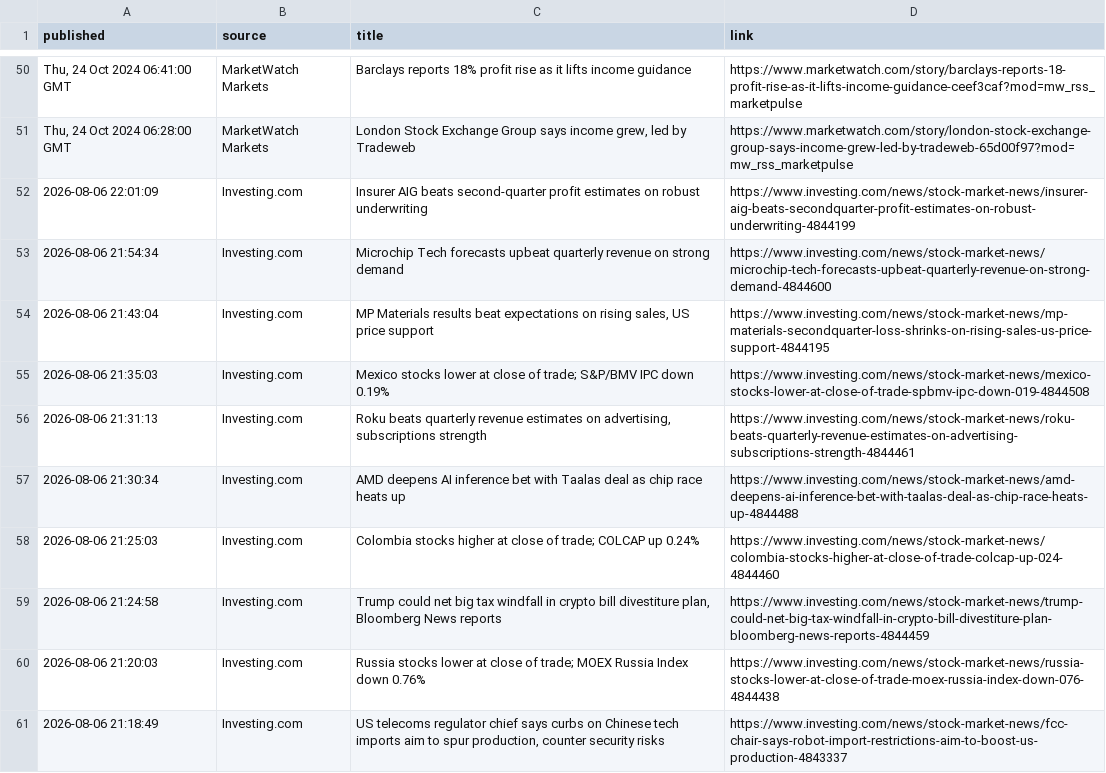
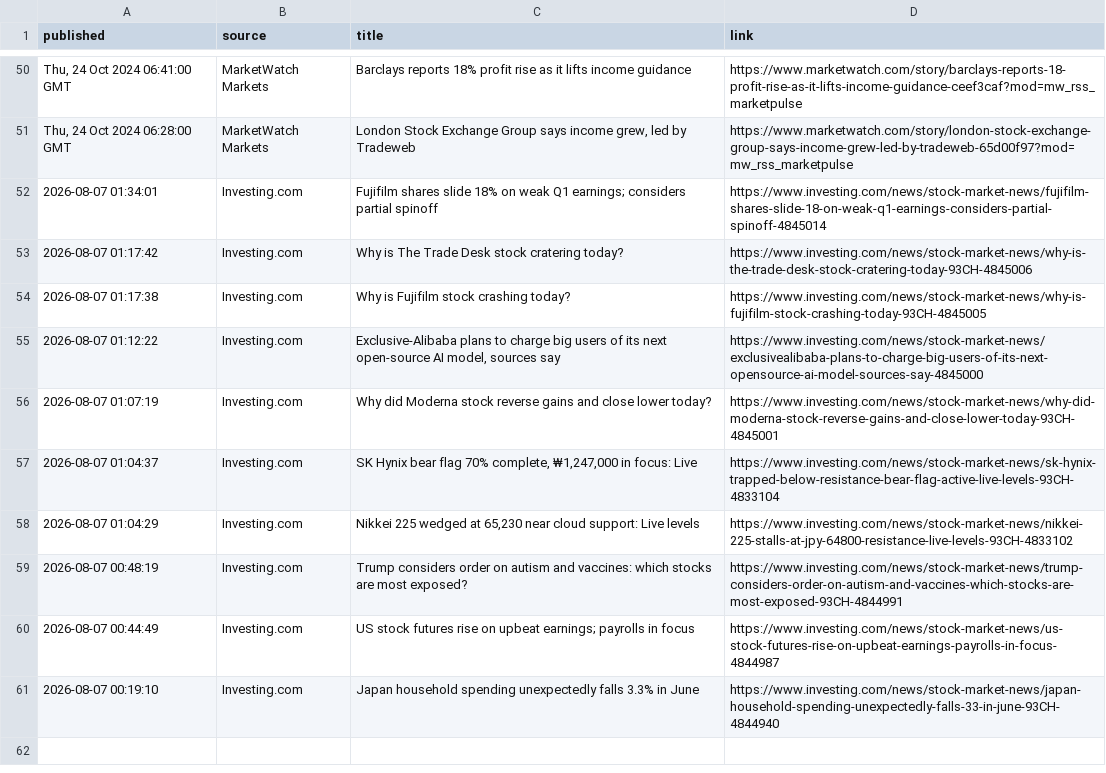
Before and after one commit to aivisionaryworld-blip/ai-insider-site, a CSV file: public_market_news.csv, drawn as a sheet; only a part is shown, gaps mark what is left out; the diff covers the shown part only.

```diff
--- a/public_market_news.csv
+++ b/public_market_news.csv
@@ -51,11 +51,11 @@ published,source,title,link
 "Thu, 24 Oct 2024 06:28:00 GMT",MarketWatch Markets,"London Stock Exchange Group says income grew, led by Tradeweb",https://www.marketwatch.com/story/london-stock-exchange-group-says-income-grew-led-by-tradeweb-65d00f97?mod=mw_rss_marketpulse
-2026-08-06 22:01:09,Investing.com,Insurer AIG beats second-quarter profit estimates on robust underwriting,https://www.investing.com/news/stock-market-news/insurer-aig-beats-secondquarter-profit-estimates-on-robust-underwriting-4844199
-2026-08-06 21:54:34,Investing.com,Microchip Tech forecasts upbeat quarterly revenue on strong demand,https://www.investing.com/news/stock-market-news/microchip-tech-forecasts-upbeat-quarterly-revenue-on-strong-demand-4844600
-2026-08-06 21:43:04,Investing.com,"MP Materials results beat expectations on rising sales, US price support",https://www.investing.com/news/stock-market-news/mp-materials-secondquarter-loss-shrinks-on-rising-sales-us-price-support-4844195
-2026-08-06 21:35:03,Investing.com,Mexico stocks lower at close of trade; S&P/BMV IPC down 0.19%,https://www.investing.com/news/stock-market-news/mexico-stocks-lower-at-close-of-trade-spbmv-ipc-down-019-4844508
-2026-08-06 21:31:13,Investing.com,"Roku beats quarterly revenue estimates on advertising, subscriptions strength",https://www.investing.com/news/stock-market-news/roku-beats-quarterly-revenue-estimates-on-advertising-subscriptions-strength-4844461
-2026-08-06 21:30:34,Investing.com,AMD deepens AI inference bet with Taalas deal as chip race heats up,https://www.investing.com/news/stock-market-news/amd-deepens-ai-inference-bet-with-taalas-deal-as-chip-race-heats-up-4844488
-2026-08-06 21:25:03,Investing.com,Colombia stocks higher at close of trade; COLCAP up 0.24%,https://www.investing.com/news/stock-market-news/colombia-stocks-higher-at-close-of-trade-colcap-up-024-4844460
-2026-08-06 21:24:58,Investing.com,"Trump could net big tax windfall in crypto bill divestiture plan, Bloomberg News reports",https://www.investing.com/news/stock-market-news/trump-could-net-big-tax-windfall-in-crypto-bill-divestiture-plan-bloomberg-news-reports-4844459
-2026-08-06 21:20:03,Investing.com,Russia stocks lower at close of trade; MOEX Russia Index down 0.76%,https://www.investing.com/news/stock-market-news/russia-stocks-lower-at-close-of-trade-moex-russia-index-down-076-4844438
-2026-08-06 21:18:49,Investing.com,"US telecoms regulator chief says curbs on Chinese tech imports aim to spur production, counter security risks",https://www.investing.com/news/stock-market-news/fcc-chair-says-robot-import-restrictions-aim-to-boost-us-production-4843337
+2026-08-07 01:34:01,Investing.com,Fujifilm shares slide 18% on weak Q1 earnings; considers partial spinoff,https://www.investing.com/news/stock-market-news/fujifilm-shares-slide-18-on-weak-q1-earnings-considers-partial-spinoff-4845014
+2026-08-07 01:17:42,Investing.com,Why is The Trade Desk stock cratering today?,https://www.investing.com/news/stock-market-news/why-is-the-trade-desk-stock-cratering-today-93CH-4845006
+2026-08-07 01:17:38,Investing.com,Why is Fujifilm stock crashing today?,https://www.investing.com/news/stock-market-news/why-is-fujifilm-stock-crashing-today-93CH-4845005
+2026-08-07 01:12:22,Investing.com,"Exclusive-Alibaba plans to charge big users of its next open-source AI model, sources say",https://www.investing.com/news/stock-market-news/exclusivealibaba-plans-to-charge-big-users-of-its-next-opensource-ai-model-sources-say-4845000
+2026-08-07 01:07:19,Investing.com,Why did Moderna stock reverse gains and close lower today?,https://www.investing.com/news/stock-market-news/why-did-moderna-stock-reverse-gains-and-close-lower-today-93CH-4845001
+2026-08-07 01:04:37,Investing.com,"SK Hynix bear flag 70% complete, ₩1,247,000 in focus: Live",https://www.investing.com/news/stock-market-news/sk-hynix-trapped-below-resistance-bear-flag-active-live-levels-93CH-4833104
+2026-08-07 01:04:29,Investing.com,"Nikkei 225 wedged at 65,230 near cloud support: Live levels",https://www.investing.com/news/stock-market-news/nikkei-225-stalls-at-jpy-64800-resistance-live-levels-93CH-4833102
+2026-08-07 00:48:19,Investing.com,Trump considers order on autism and vaccines: which stocks are most exposed?,https://www.investing.com/news/stock-market-news/trump-considers-order-on-autism-and-vaccines-which-stocks-are-most-exposed-93CH-4844991
+2026-08-07 00:44:49,Investing.com,US stock futures rise on upbeat earnings; payrolls in focus,https://www.investing.com/news/stock-market-news/us-stock-futures-rise-on-upbeat-earnings-payrolls-in-focus-4844987
+2026-08-07 00:19:10,Investing.com,Japan household spending unexpectedly falls 3.3% in June,https://www.investing.com/news/stock-market-news/japan-household-spending-unexpectedly-falls-33-in-june-93CH-4844940
```
Also changed, not shown: 5 added rows, 5 removed rows and 1 edited cell elsewhere in this file.
